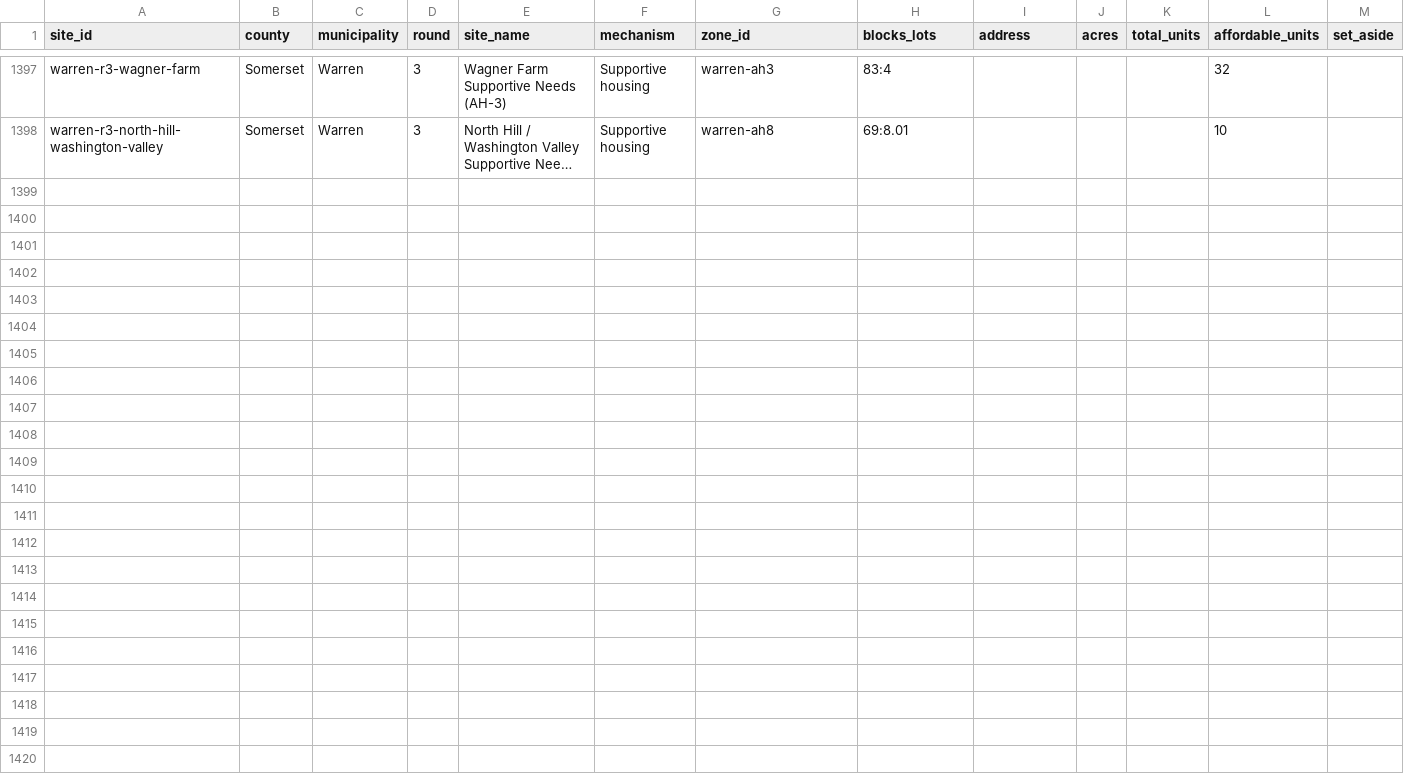
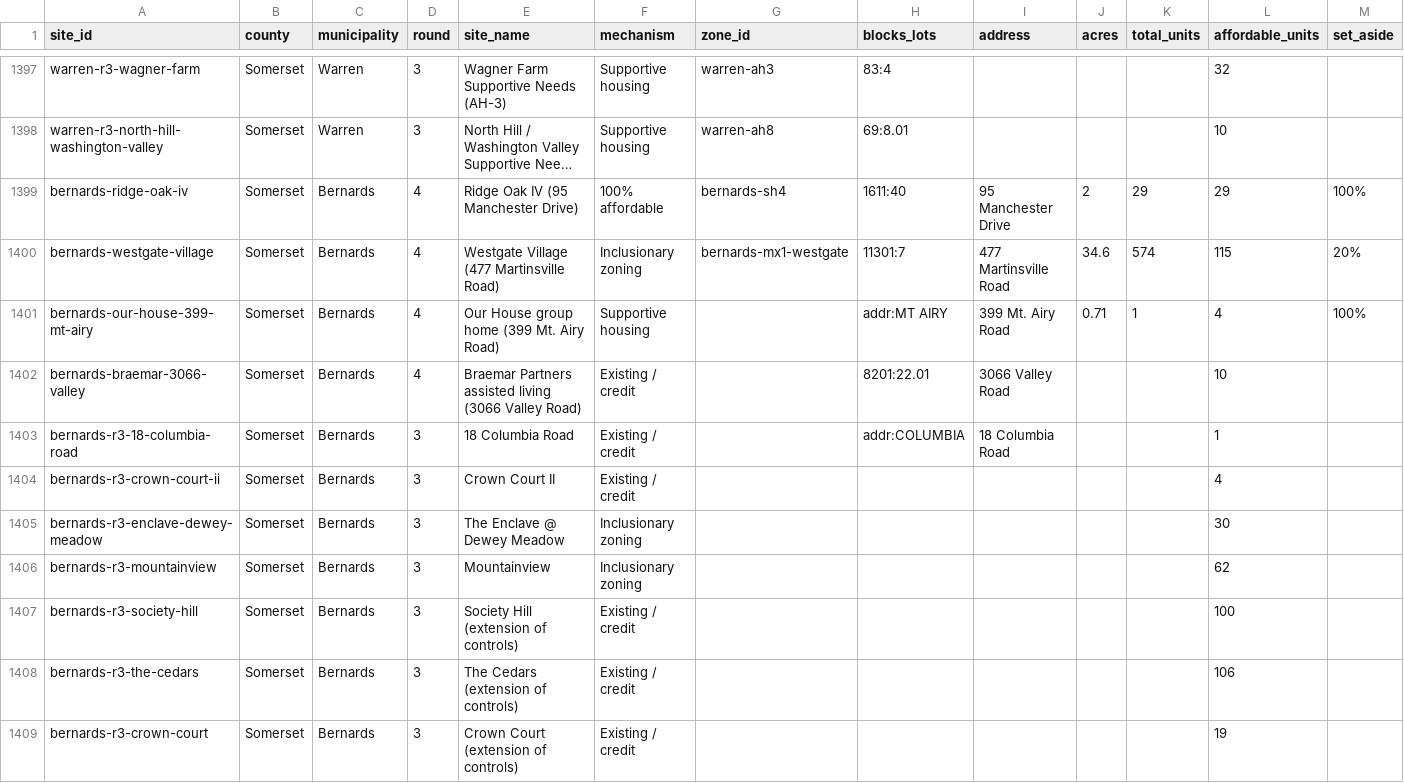
Before and after one commit to nickrogers280-coder/nj-round4-map, a CSV file: data/sites.csv, drawn as a sheet; only a part is shown, gaps mark what is left out; long unchanged cells end in …; rows hold the shown columns only; the diff names each change by its address in the sheet, - before the commit and + after, or states it on an @@ line.

```diff
--- a/data/sites.csv
+++ b/data/sites.csv
+row 1399: bernards-ridge-oak-iv | Somerset | Bernards | 4 | Ridge Oak IV (95 Manchester Drive) | 100% affordable | bernards-sh4 | 1611:40 | 95 Manchester Drive | 2 | 29 | 29 | 100%
+row 1400: bernards-westgate-village | Somerset | Bernards | 4 | Westgate Village (477 Martinsville Road) | Inclusionary zoning | bernards-mx1-westgate | 11301:7 | 477 Martinsville Road | 34.6 | 574 | 115 | 20%
+row 1401: bernards-our-house-399-mt-airy | Somerset | Bernards | 4 | Our House group home (399 Mt. Airy Road) | Supportive housing |  | addr:MT AIRY | 399 Mt. Airy Road | 0.71 | 1 | 4 | 100%
+row 1402: bernards-braemar-3066-valley | Somerset | Bernards | 4 | Braemar Partners assisted living (3066 Valley Road) | Existing / credit |  | 8201:22.01 | 3066 Valley Road |  |  | 10
+row 1403: bernards-r3-18-columbia-road | Somerset | Bernards | 3 | 18 Columbia Road | Existing / credit |  | addr:COLUMBIA | 18 Columbia Road |  |  | 1
+row 1404: bernards-r3-crown-court-ii | Somerset | Bernards | 3 | Crown Court II | Existing / credit |  |  |  |  |  | 4
+row 1405: bernards-r3-enclave-dewey-meadow | Somerset | Bernards | 3 | The Enclave @ Dewey Meadow | Inclusionary zoning |  |  |  |  |  | 30
+row 1406: bernards-r3-mountainview | Somerset | Bernards | 3 | Mountainview | Inclusionary zoning |  |  |  |  |  | 62
+row 1407: bernards-r3-society-hill | Somerset | Bernards | 3 | Society Hill (extension of controls) | Existing / credit |  |  |  |  |  | 100
+row 1408: bernards-r3-the-cedars | Somerset | Bernards | 3 | The Cedars (extension of controls) | Existing / credit |  |  |  |  |  | 106
+row 1409: bernards-r3-crown-court | Somerset | Bernards | 3 | Crown Court (extension of controls) | Existing / credit |  |  |  |  |  | 19
```
Also changed, not shown: data/extraction_log.csv, data/zones.csv.
